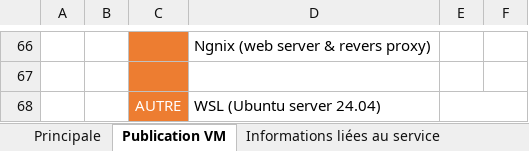
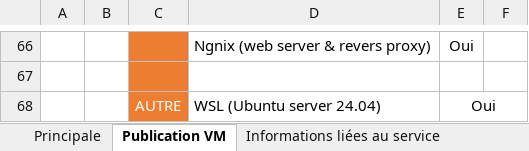
Before and after one commit to jass-systems/sonatrach_vms_migration_portal, an Excel workbook: client/public/formulaire_création_VM.xlsx, sheet Publication VM, drawn as a sheet; only a part is shown, gaps mark what is left out; values as stored, in another font and other column widths than the file's, no borders; charts and pictures not drawn; the diff covers the shown part only; the diff names each change by its address in the sheet, - before the commit and + after, or states it on an @@ line.

```diff
--- a/client/public/formulaire_création_VM.xlsx (sheet Publication VM)
+++ b/client/public/formulaire_création_VM.xlsx (sheet Publication VM)
-E66: (empty)
+E66: Oui
-E68: (empty)
+E68: Oui
```
Also changed, not shown: 1 added row, 1 removed row, 7 edited cells and cell formats elsewhere in this sheet, sheet Informations liées au service, sheet Principale, sheet Suivie des Non conformités, charts or pictures, 5 other files.
